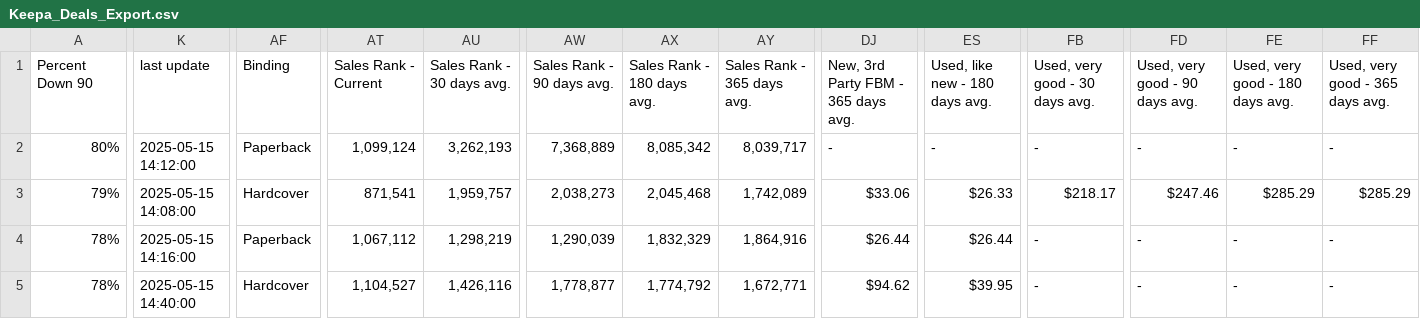
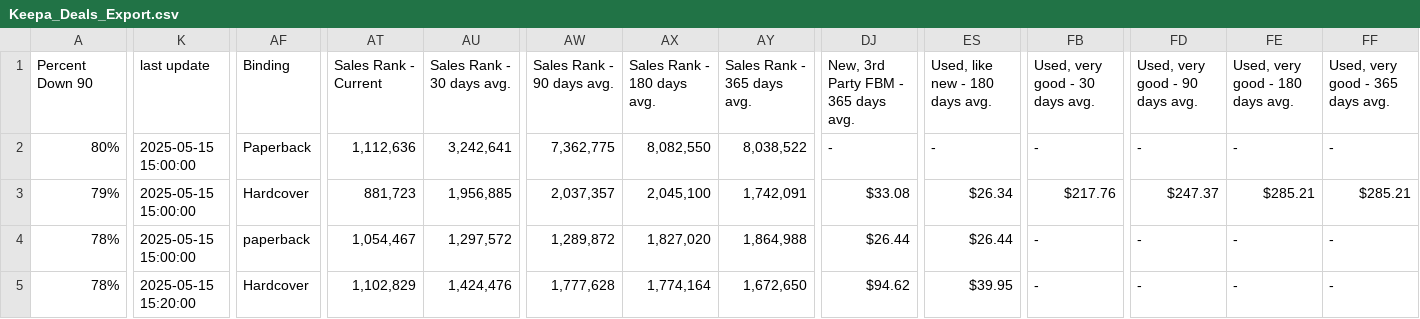
Before and after one commit to timemery/keepa-deals, a CSV file: Keepa_Deals_Export.csv, drawn as a sheet; only a part is shown, gaps mark what is left out; the diff covers the shown part only; the diff names each change by its address in the sheet, - before the commit and + after, or states it on an @@ line.

```diff
--- a/Keepa_Deals_Export.csv
+++ b/Keepa_Deals_Export.csv
-K2: 2025-05-15 14:12:00
+K2: 2025-05-15 15:00:00
-AT2: 1,099,124
+AT2: 1,112,636
-AU2: 3,262,193
+AU2: 3,242,641
-AW2: 7,368,889
+AW2: 7,362,775
-AX2: 8,085,342
+AX2: 8,082,550
-AY2: 8,039,717
+AY2: 8,038,522
-K3: 2025-05-15 14:08:00
+K3: 2025-05-15 15:00:00
-AT3: 871,541
+AT3: 881,723
-AU3: 1,959,757
+AU3: 1,956,885
-AW3: 2,038,273
+AW3: 2,037,357
-AX3: 2,045,468
+AX3: 2,045,100
-AY3: 1,742,089
+AY3: 1,742,091
-DJ3: $33.06
+DJ3: $33.08
-ES3: $26.33
+ES3: $26.34
-FB3: $218.17
+FB3: $217.76
-FD3: $247.46
+FD3: $247.37
-FE3: $285.29
+FE3: $285.21
-FF3: $285.29
+FF3: $285.21
-K4: 2025-05-15 14:16:00
+K4: 2025-05-15 15:00:00
-AF4: Paperback
+AF4: paperback
-AT4: 1,067,112
+AT4: 1,054,467
-AU4: 1,298,219
+AU4: 1,297,572
-AW4: 1,290,039
+AW4: 1,289,872
-AX4: 1,832,329
+AX4: 1,827,020
-AY4: 1,864,916
+AY4: 1,864,988
-K5: 2025-05-15 14:40:00
+K5: 2025-05-15 15:20:00
-AT5: 1,104,527
+AT5: 1,102,829
-AU5: 1,426,116
+AU5: 1,424,476
-AW5: 1,778,877
+AW5: 1,777,628
-AX5: 1,774,792
+AX5: 1,774,164
-AY5: 1,672,771
+AY5: 1,672,650
```
Also changed, not shown: 16 edited cells elsewhere in this file, 5 other files.
